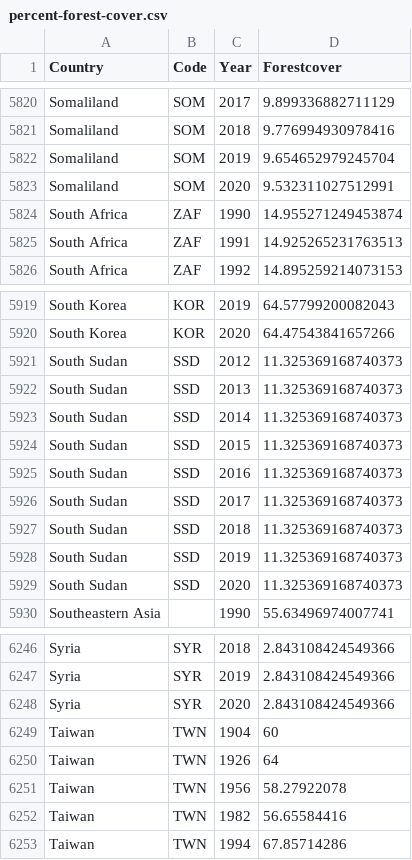
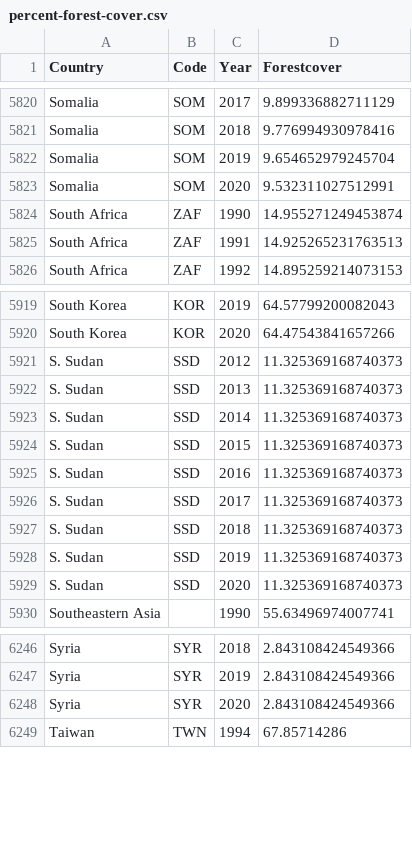
Before and after one commit to SentientSchnitzel/FIT3179_DataVisualization, a CSV file: docs/data/percent-forest-cover.csv, drawn as a sheet; only a part is shown, gaps mark what is left out; the diff covers the shown part only; the diff names each change by its address in the sheet, - before the commit and + after, or states it on an @@ line.

```diff
--- a/docs/data/percent-forest-cover.csv
+++ b/docs/data/percent-forest-cover.csv
-A5820:A5823 (Country): Somaliland
+A5820:A5823 (Country): Somalia
-A5921:A5929 (Country): South Sudan
+A5921:A5929 (Country): S. Sudan
-row 6249: Taiwan | TWN | 1904 | 60
-row 6250: Taiwan | TWN | 1926 | 64
-row 6251: Taiwan | TWN | 1956 | 58.27922078
-row 6252: Taiwan | TWN | 1982 | 56.65584416
```
Also changed, not shown: 58 edited cells elsewhere in this file, 4 other files.
